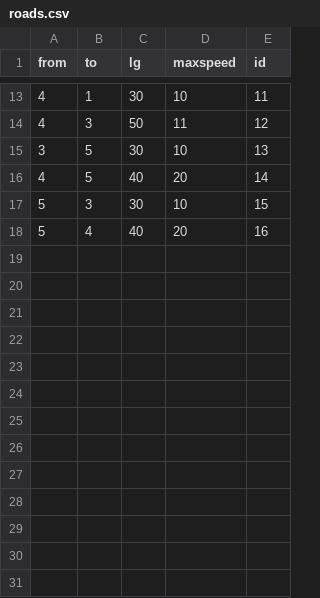
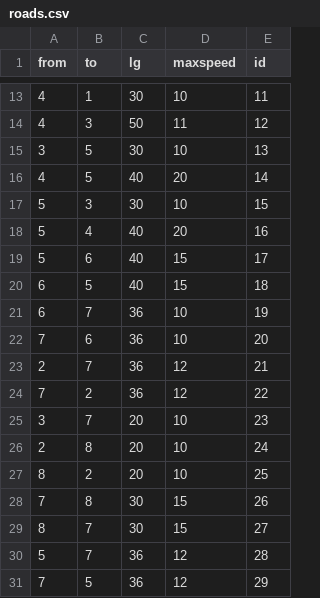
Before and after one commit to darscs007/traffic-simulation-rl, a CSV file: data/roads.csv, drawn as a sheet; only a part is shown, gaps mark what is left out; the diff names each change by its address in the sheet, - before the commit and + after, or states it on an @@ line.

```diff
--- a/data/roads.csv
+++ b/data/roads.csv
+row 19: 5 | 6 | 40 | 15 | 17
+row 20: 6 | 5 | 40 | 15 | 18
+row 21: 6 | 7 | 36 | 10 | 19
+row 22: 7 | 6 | 36 | 10 | 20
+row 23: 2 | 7 | 36 | 12 | 21
+row 24: 7 | 2 | 36 | 12 | 22
+row 25: 3 | 7 | 20 | 10 | 23
+row 26: 2 | 8 | 20 | 10 | 24
+row 27: 8 | 2 | 20 | 10 | 25
+row 28: 7 | 8 | 30 | 15 | 26
+row 29: 8 | 7 | 30 | 15 | 27
+row 30: 5 | 7 | 36 | 12 | 28
+row 31: 7 | 5 | 36 | 12 | 29
```
Also changed, not shown: 5 other files.
